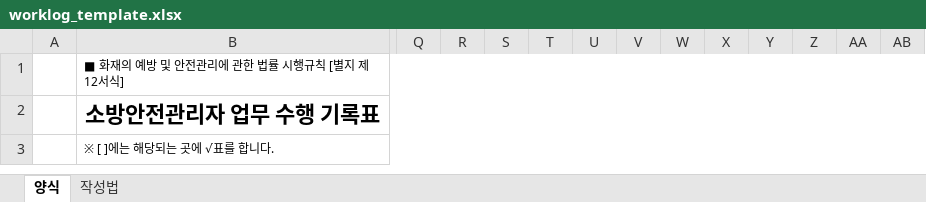
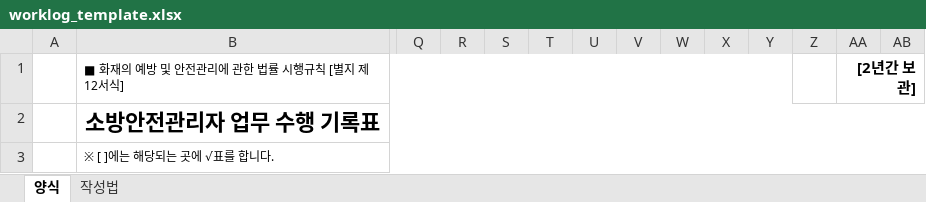
Before and after one commit to Yoon-sabujag/cbc7119, an Excel workbook: cha-bio-safety/public/templates/worklog_template.xlsx, sheet 양식, drawn as a sheet; only a part is shown, gaps mark what is left out; values as stored, in another font and other column widths than the file's, no borders; the diff names each change by its address in the sheet, - before the commit and + after, or states it on an @@ line.

```diff
--- a/cha-bio-safety/public/templates/worklog_template.xlsx (sheet 양식)
+++ b/cha-bio-safety/public/templates/worklog_template.xlsx (sheet 양식)
-B1:AB1 merged
+B1:Y1 merged
-AA1: (empty)
+AA1: [2년간 보관]
+AA1:AB1 merged
```
Also changed, not shown: sheet 작성법, 1 other file.
